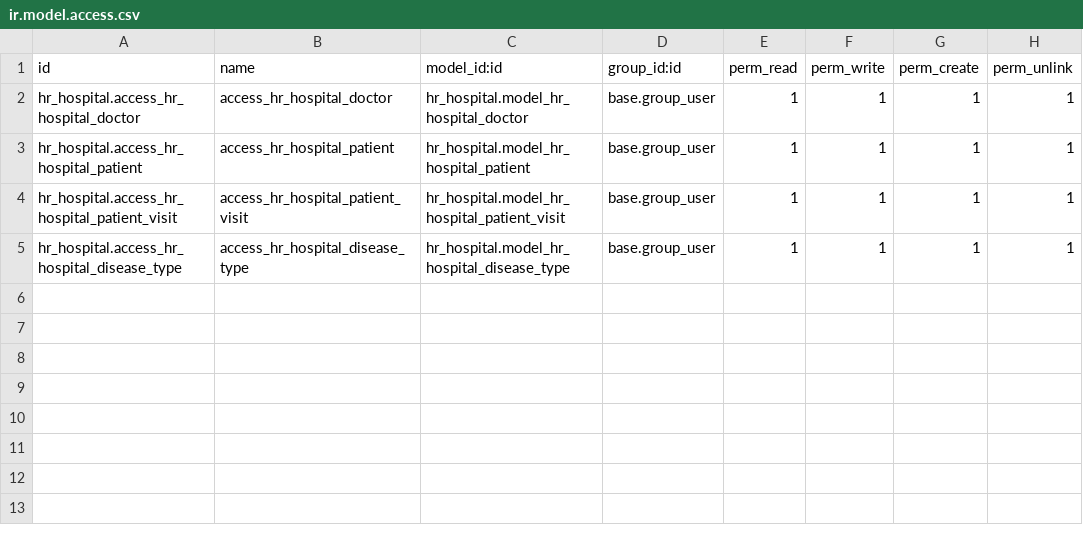
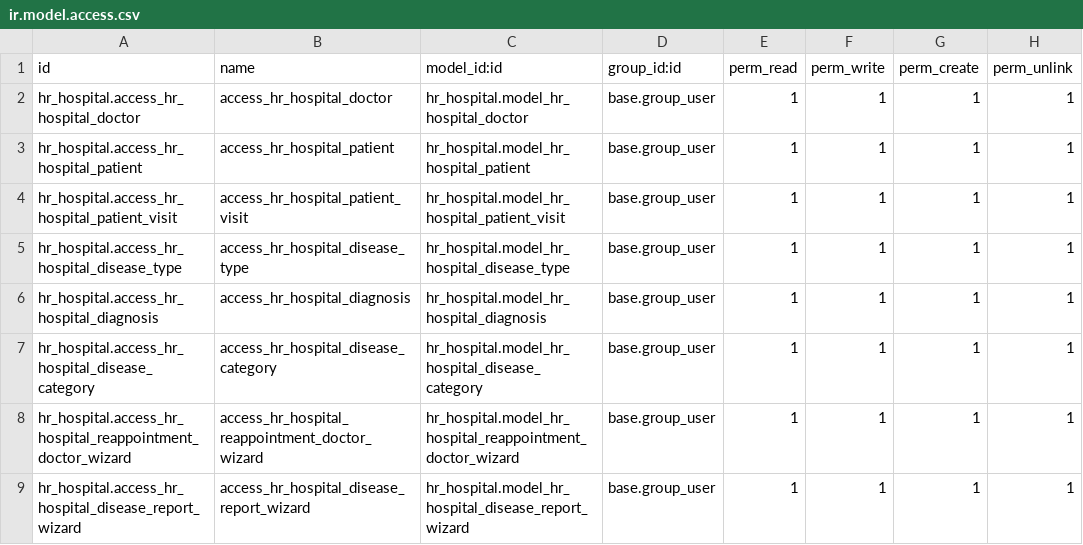
Before and after one commit to SashaLytvychenko/hospital, a CSV file: hr_hospital/security/ir.model.access.csv, drawn as a sheet.

```diff
--- a/hr_hospital/security/ir.model.access.csv
+++ b/hr_hospital/security/ir.model.access.csv
@@ -5 +5,5 @@ hr_hospital.access_hr_hospital_patient_visit,access_hr_hospital_patient_visit,hr
 hr_hospital.access_hr_hospital_disease_type,access_hr_hospital_disease_type,hr_hospital.model_hr_hospital_disease_type,base.group_user,1,1,1,1
+hr_hospital.access_hr_hospital_diagnosis,access_hr_hospital_diagnosis,hr_hospital.model_hr_hospital_diagnosis,base.group_user,1,1,1,1
+hr_hospital.access_hr_hospital_disease_category,access_hr_hospital_disease_category,hr_hospital.model_hr_hospital_disease_category,base.group_user,1,1,1,1
+hr_hospital.access_hr_hospital_reappointment_doctor_wizard,access_hr_hospital_reappointment_doctor_wizard,hr_hospital.model_hr_hospital_reappointment_doctor_wizard,base.group_user,1,1,1,1
+hr_hospital.access_hr_hospital_disease_report_wizard,access_hr_hospital_disease_report_wizard,hr_hospital.model_hr_hospital_disease_report_wizard,base.group_user,1,1,1,1
```
Also changed, not shown: hr_hospital/demo/hr.hospital.patient.csv, 25 other files.
